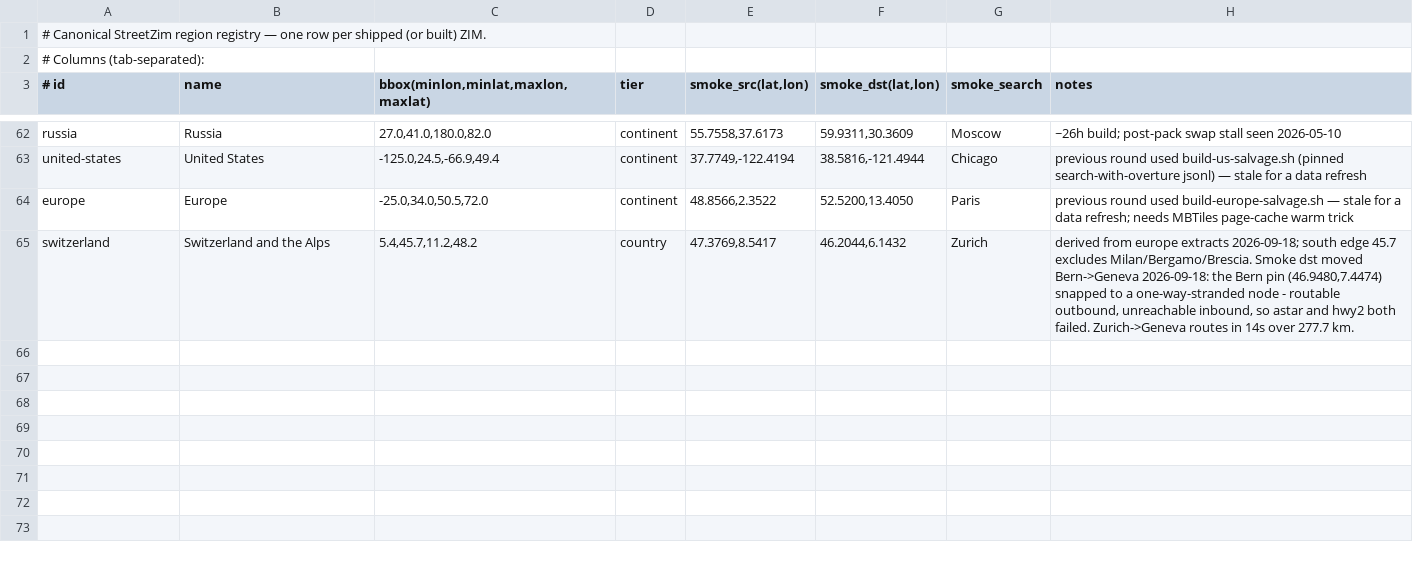
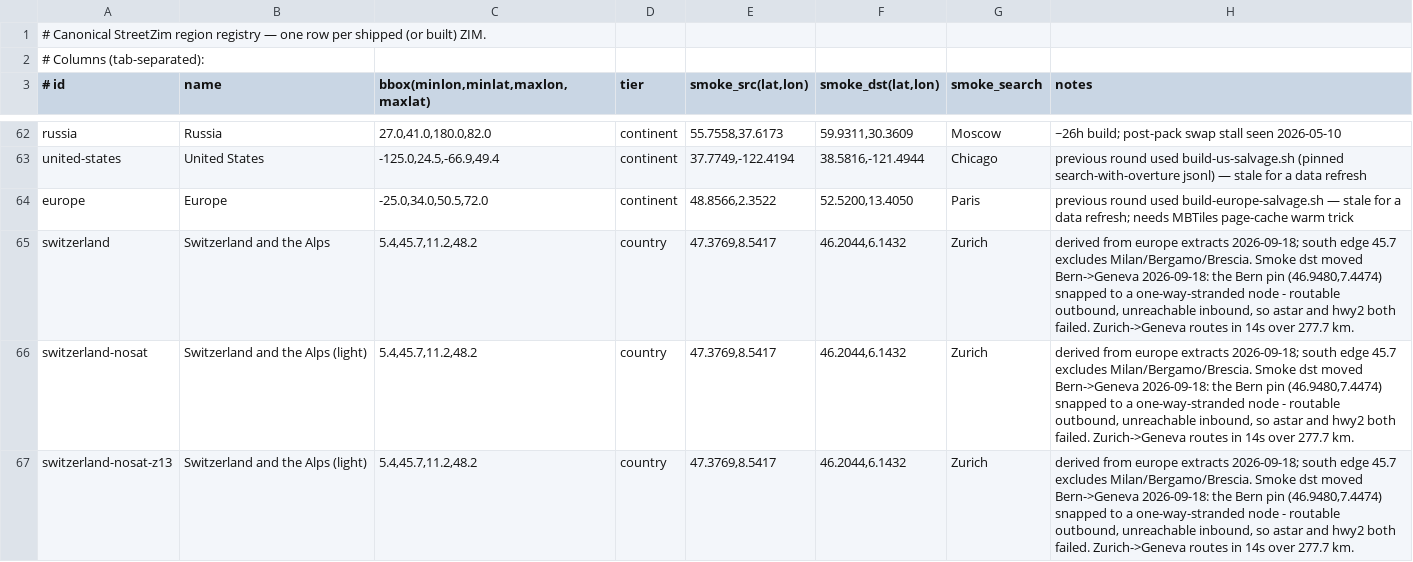
Before and after one commit to jasontitus/streetzim, a TSV file: cloud/regions.tsv, drawn as a sheet; only a part is shown, gaps mark what is left out.

```diff
--- a/cloud/regions.tsv
+++ b/cloud/regions.tsv
@@ -65 +65,3 @@ europe	Europe	-25.0,34.0,50.5,72.0	continent	48.8566,2.3522	52.5200,13.4050	Pari
 switzerland	Switzerland and the Alps	5.4,45.7,11.2,48.2	country	47.3769,8.5417	46.2044,6.1432	Zurich	derived from europe extracts 2026-09-18; south edge 45.7 excludes Milan/Bergamo/Brescia. Smoke dst moved Bern->Geneva 2026-09-18: the Bern pin (46.9480,7.4474) snapped to a one-way-stranded node - routable outbound, unreachable inbound, so astar and hwy2 both failed. Zurich->Geneva routes in 14s over 277.7 km.
+switzerland-nosat	Switzerland and the Alps (light)	5.4,45.7,11.2,48.2	country	47.3769,8.5417	46.2044,6.1432	Zurich	derived from europe extracts 2026-09-18; south edge 45.7 excludes Milan/Bergamo/Brescia. Smoke dst moved Bern->Geneva 2026-09-18: the Bern pin (46.9480,7.4474) snapped to a one-way-stranded node - routable outbound, unreachable inbound, so astar and hwy2 both failed. Zurich->Geneva routes in 14s over 277.7 km.
+switzerland-nosat-z13	Switzerland and the Alps (light)	5.4,45.7,11.2,48.2	country	47.3769,8.5417	46.2044,6.1432	Zurich	derived from europe extracts 2026-09-18; south edge 45.7 excludes Milan/Bergamo/Brescia. Smoke dst moved Bern->Geneva 2026-09-18: the Bern pin (46.9480,7.4474) snapped to a one-way-stranded node - routable outbound, unreachable inbound, so astar and hwy2 both failed. Zurich->Geneva routes in 14s over 277.7 km.
```
